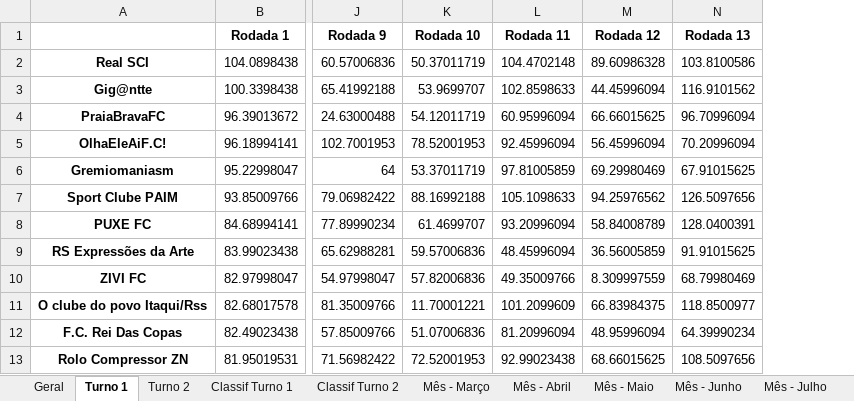
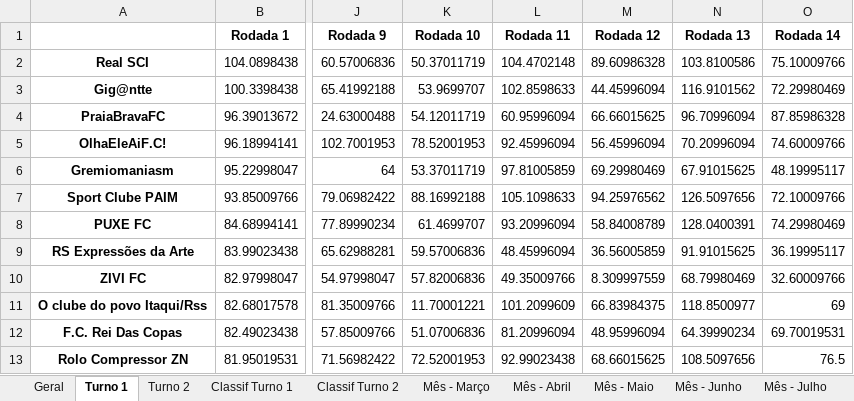
Before and after one commit to FernandoBC23/cartola_fbc, an Excel workbook: liga_classica/datasets_liga_classica/Pontuacoes_Liga_Classica_Completa.xlsx, sheet Turno 1, drawn as a sheet; only a part is shown, gaps mark what is left out; values as stored, in another font and other column widths than the file's, no borders; the diff names each change by its address in the sheet, - before the commit and + after, or states it on an @@ line.

Commit message:
Atualização RDD 14
Ainda não foi atualizada a rodada da Série C e Série D por que eu ainda não defini os confrontos.

```diff
--- a/liga_classica/datasets_liga_classica/Pontuacoes_Liga_Classica_Completa.xlsx (sheet Turno 1)
+++ b/liga_classica/datasets_liga_classica/Pontuacoes_Liga_Classica_Completa.xlsx (sheet Turno 1)
+column O (Rodada 14), rows 2-13: 75.10009766 | 72.29980469 | 87.85986328 | 74.60009766 | 48.19995117 | 72.10009766 | 74.29980469 | 36.19995117 | 32.60009766 | 69 | 69.70019531 | 76.5
```
Also changed, not shown: sheet Mês - Julho, sheet Classif Turno 1, sheet Geral, libertadores/datasets_liberta/classificados_fase_3.xlsx, libertadores/datasets_liberta/resultados_fase_3.xlsx, 35 other files.
